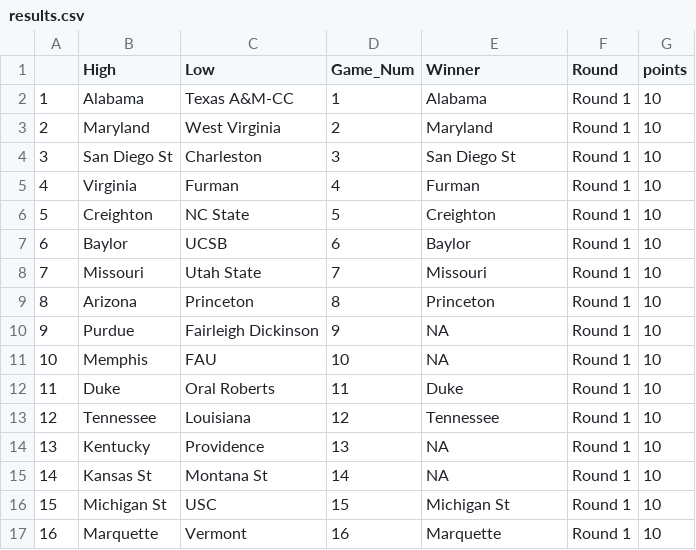
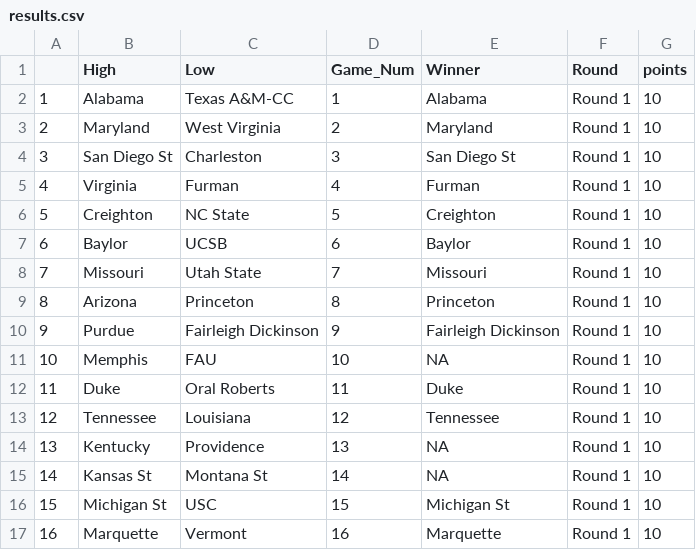
Before and after one commit to dteuscher1/MMResults, a CSV file: results.csv, drawn as a sheet; only a part is shown.

Commit message:
Update results.csv

```diff
--- a/results.csv
+++ b/results.csv
@@ -9,3 +9,3 @@
 8,Arizona,Princeton,8,Princeton,Round 1,10
-9,Purdue,Fairleigh Dickinson,9,NA,Round 1,10
+9,Purdue,Fairleigh Dickinson,9,Fairleigh Dickinson,Round 1,10
 10,Memphis,FAU,10,NA,Round 1,10
```
